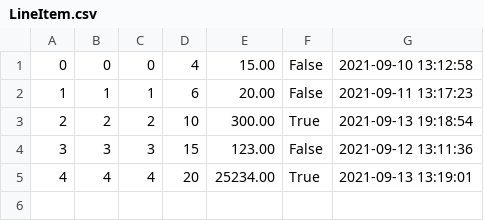
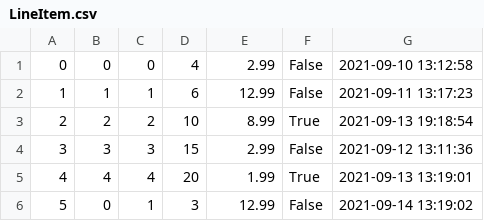
Before and after one commit to ekang100/e-commerce-app, a CSV file: db/data/LineItem.csv, drawn as a sheet.

```diff
--- a/db/data/LineItem.csv
+++ b/db/data/LineItem.csv
@@ -1,5 +1,6 @@
-0, 0, 0, 4, 15.00, False,  2021-09-10 13:12:58
-1, 1, 1, 6, 20.00, False, 2021-09-11 13:17:23
-2, 2, 2, 10, 300.00, True, 2021-09-13 19:18:54
-3, 3, 3, 15, 123.00, False, 2021-09-12 13:11:36
-4, 4, 4, 20, 25234.00, True, 2021-09-13 13:19:01
+0, 0, 0, 4, 2.99, False,  2021-09-10 13:12:58
+1, 1, 1, 6, 12.99, False, 2021-09-11 13:17:23
+2, 2, 2, 10, 8.99, True, 2021-09-13 19:18:54
+3, 3, 3, 15, 2.99, False, 2021-09-12 13:11:36
+4, 4, 4, 20, 1.99, True, 2021-09-13 13:19:01
+5, 0, 1, 3, 12.99, False, 2021-09-14 13:19:02
```
Also changed, not shown: 6 other files.
